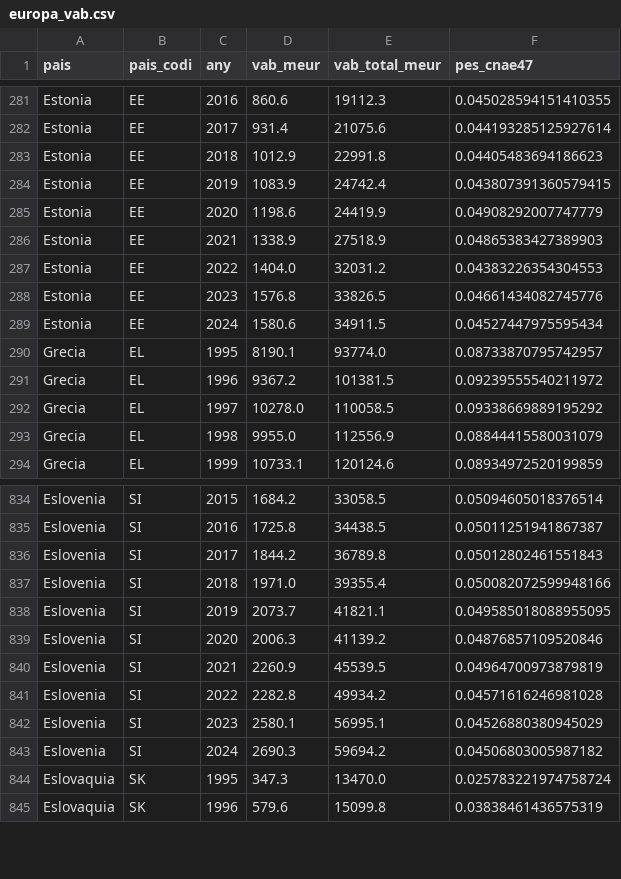
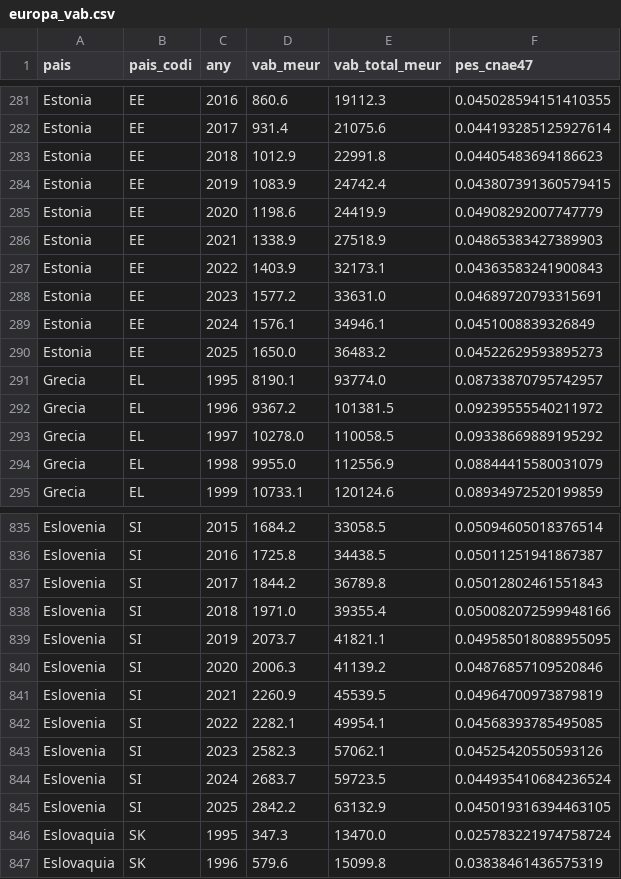
Before and after one commit to jordi-j3b3/observatori-comerc, a CSV file: data/cache/europa_vab.csv, drawn as a sheet; only a part is shown, gaps mark what is left out.

```diff
--- a/data/cache/europa_vab.csv
+++ b/data/cache/europa_vab.csv
@@ -286,5 +286,6 @@ Estonia,EE,2020,1198.6,24419.9,0.04908292007747779
 Estonia,EE,2021,1338.9,27518.9,0.04865383427389903
-Estonia,EE,2022,1404.0,32031.2,0.04383226354304553
-Estonia,EE,2023,1576.8,33826.5,0.04661434082745776
-Estonia,EE,2024,1580.6,34911.5,0.04527447975595434
+Estonia,EE,2022,1403.9,32173.1,0.04363583241900843
+Estonia,EE,2023,1577.2,33631.0,0.04689720793315691
+Estonia,EE,2024,1576.1,34946.1,0.0451008839326849
+Estonia,EE,2025,1650.0,36483.2,0.04522629593895273
 Grecia,EL,1995,8190.1,93774.0,0.08733870795742957
@@ -840,5 +841,6 @@ Eslovenia,SI,2020,2006.3,41139.2,0.04876857109520846
 Eslovenia,SI,2021,2260.9,45539.5,0.04964700973879819
-Eslovenia,SI,2022,2282.8,49934.2,0.04571616246981028
-Eslovenia,SI,2023,2580.1,56995.1,0.04526880380945029
-Eslovenia,SI,2024,2690.3,59694.2,0.04506803005987182
+Eslovenia,SI,2022,2282.1,49954.1,0.04568393785495085
+Eslovenia,SI,2023,2582.3,57062.1,0.04525420550593126
+Eslovenia,SI,2024,2683.7,59723.5,0.044935410684236524
+Eslovenia,SI,2025,2842.2,63132.9,0.045019316394463105
 Eslovaquia,SK,1995,347.3,13470.0,0.025783221974758724
```
Also changed, not shown: 3 other files.
